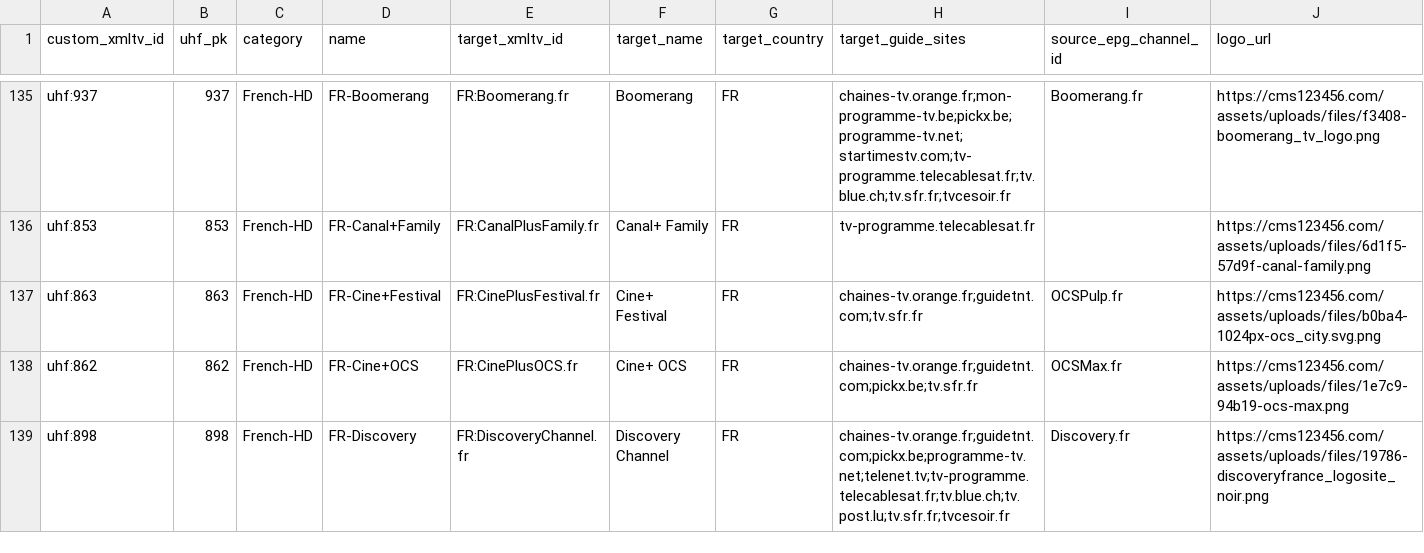
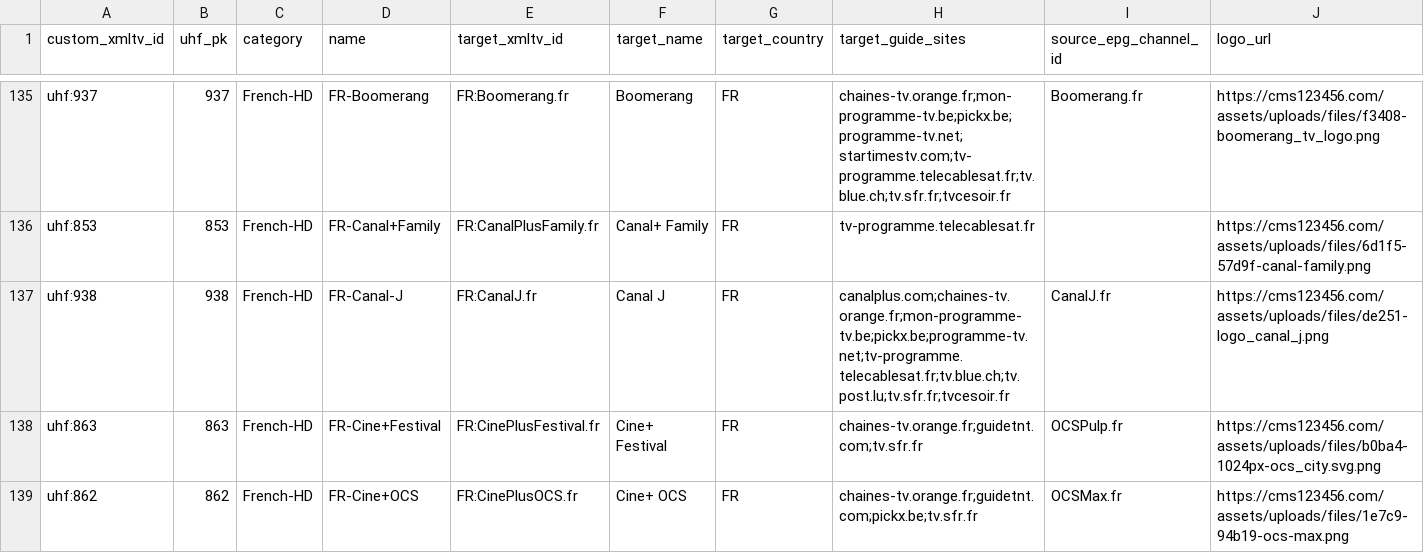
Before and after one commit to pmusaraj/whatson, a CSV file: web/data/uhf/channels.csv, drawn as a sheet; only a part is shown, gaps mark what is left out; the shorter side is filled out with more unchanged rows; the diff names each change by its address in the sheet, - before the commit and + after, or states it on an @@ line.

```diff
--- a/web/data/uhf/channels.csv
+++ b/web/data/uhf/channels.csv
+row 137: uhf:938 | 938 | French-HD | FR-Canal-J | FR:CanalJ.fr | Canal J | FR | canalplus.com;chaines-tv.orange.fr;mon-programme-tv.be;pickx.be;programme-tv.net;tv-programme.telecablesat.fr;tv.blue.ch;tv.post.lu;tv.sfr.fr;tvcesoir.fr | CanalJ.fr | https://cms123456.com/assets/uploads/files/de251-logo_canal_j.png
```
Also changed, not shown: 29 other files.
